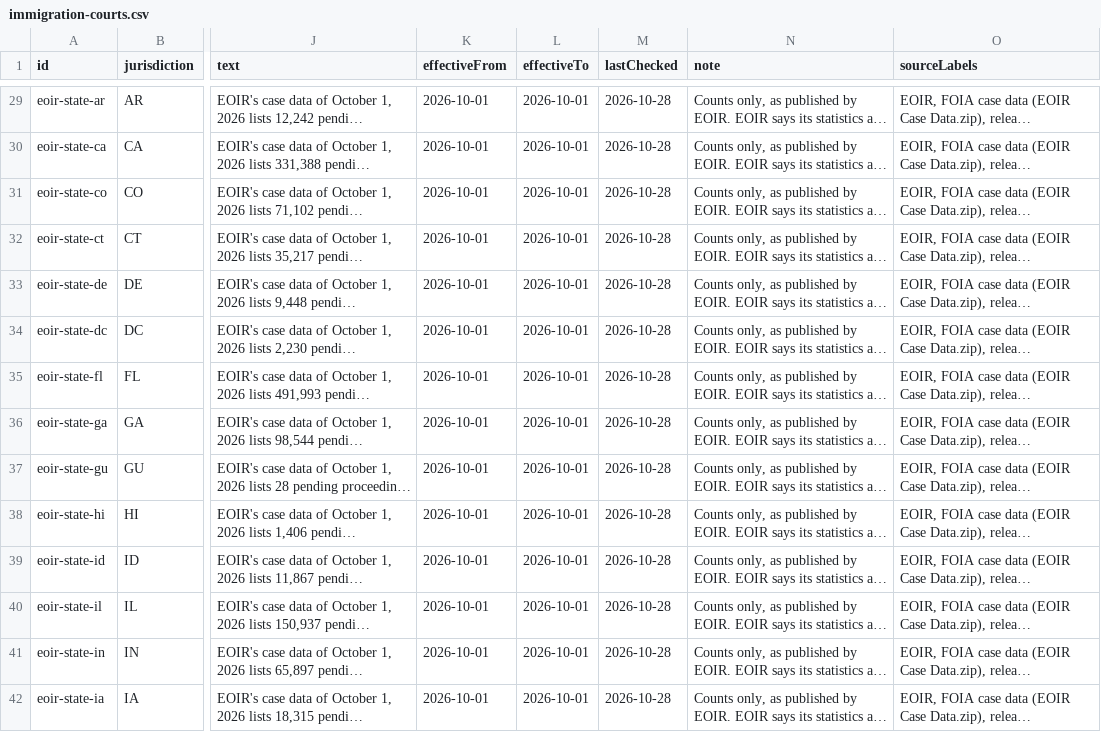
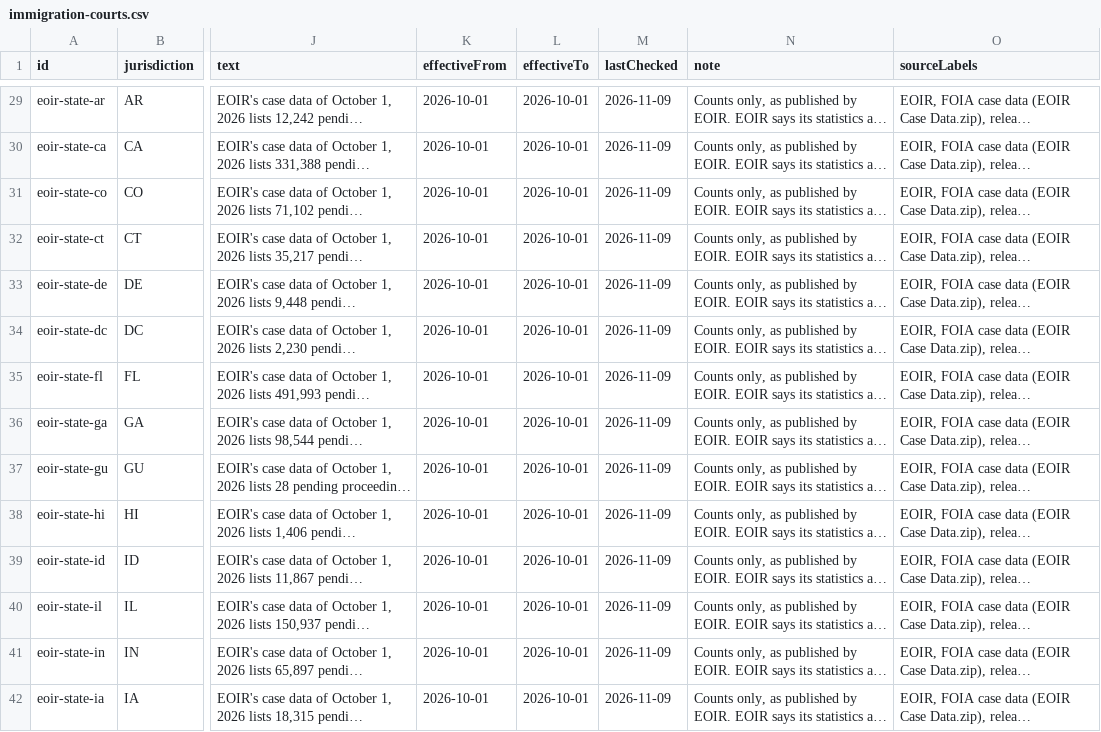
Before and after one commit to ops864/legal-marketing-data, a CSV file: data/immigration-courts/immigration-courts.csv, drawn as a sheet; only a part is shown, gaps mark what is left out; long unchanged cells end in …; the diff covers the shown part only; the diff names each change by its address in the sheet, - before the commit and + after, or states it on an @@ line.

```diff
--- a/data/immigration-courts/immigration-courts.csv
+++ b/data/immigration-courts/immigration-courts.csv
-M29:M42 (lastChecked): 2026-10-28
+M29:M42 (lastChecked): 2026-11-09
```
Also changed, not shown: 145 edited cells elsewhere in this file, data/crosswalks/crosswalks-values.csv, data/filing/filing-values.csv, 34 other files.
